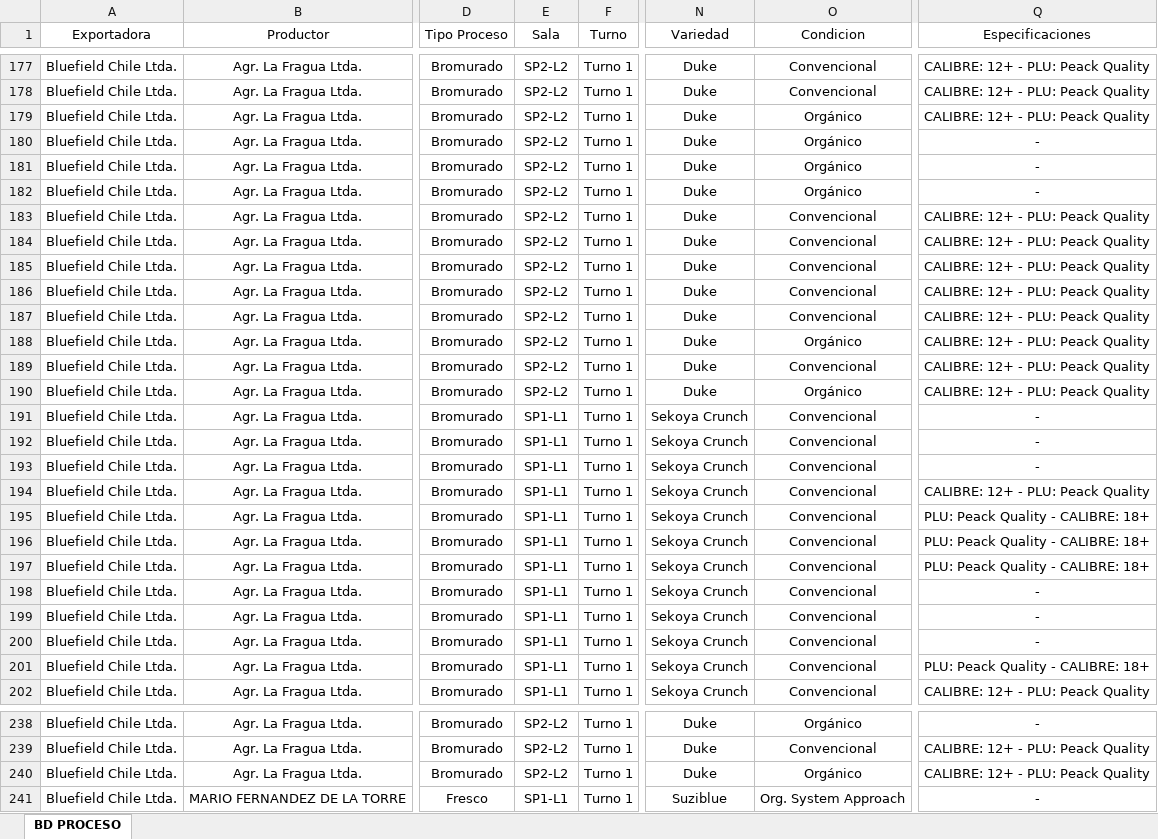
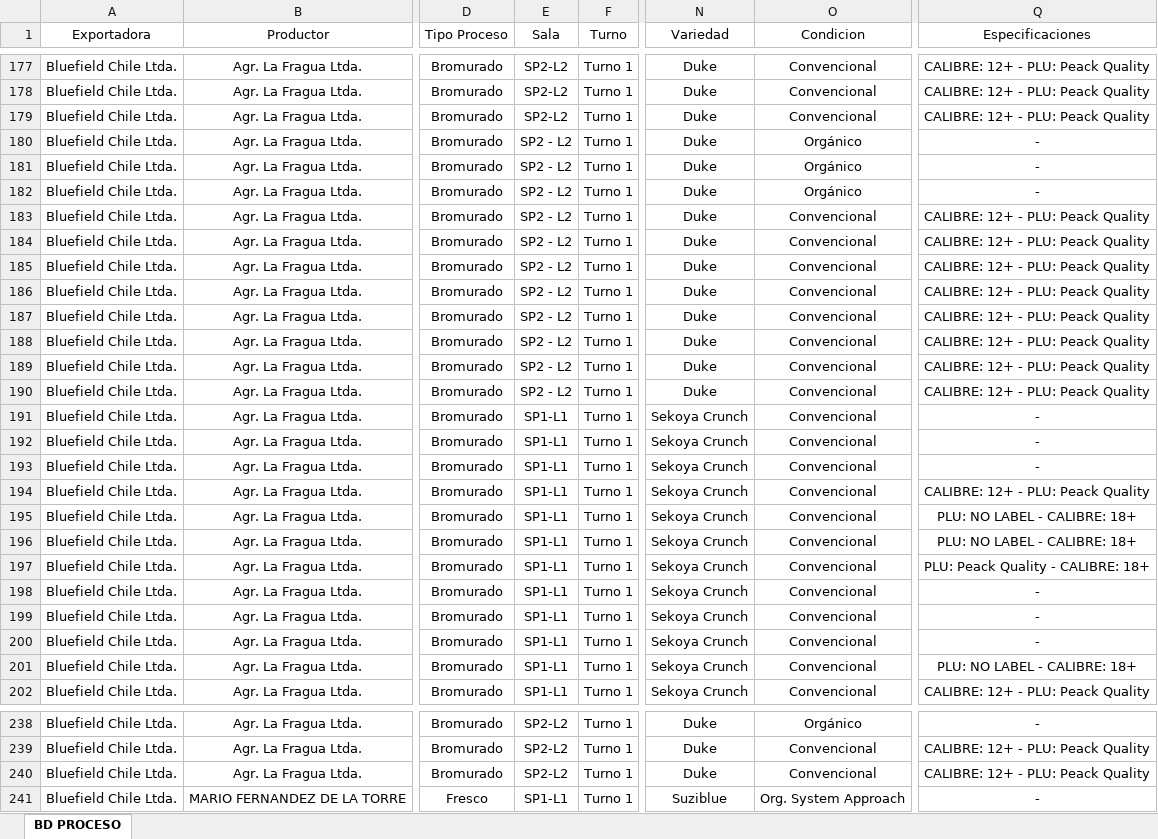
Before and after one commit to JFEGestion/Visor-Temporada-de-arandanos, an Excel workbook: Procesos.xlsx, sheet BD PROCESO, drawn as a sheet; only a part is shown, gaps mark what is left out; values as stored, in another font and other column widths than the file's, no borders; the diff covers the shown part only; the diff names each change by its address in the sheet, - before the commit and + after, or states it on an @@ line.

```diff
--- a/Procesos.xlsx (sheet BD PROCESO)
+++ b/Procesos.xlsx (sheet BD PROCESO)
-O179 (Condicion): Orgánico
+O179 (Condicion): Convencional
-E180:E190 (Sala): SP2-L2
+E180:E190 (Sala): SP2 - L2
-O188 (Condicion): Orgánico
+O188 (Condicion): Convencional
-O190 (Condicion): Orgánico
+O190 (Condicion): Convencional
-Q195:Q196 (Especificaciones): PLU: Peack Quality - CALIBRE: 18+
+Q195:Q196 (Especificaciones): PLU: NO LABEL - CALIBRE: 18+
-Q201 (Especificaciones): PLU: Peack Quality - CALIBRE: 18+
+Q201 (Especificaciones): PLU: NO LABEL - CALIBRE: 18+
-O240 (Condicion): Orgánico
+O240 (Condicion): Convencional
```
Also changed, not shown: 65 added rows elsewhere in this sheet, Recepciones.xlsx.
